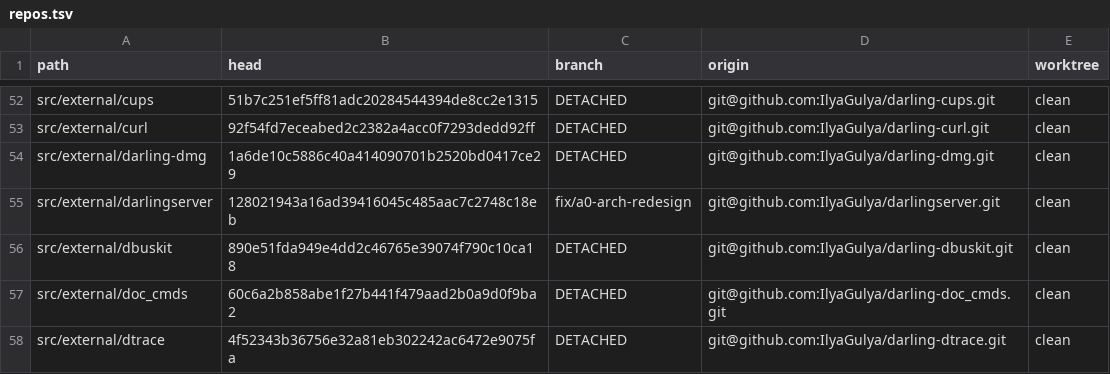
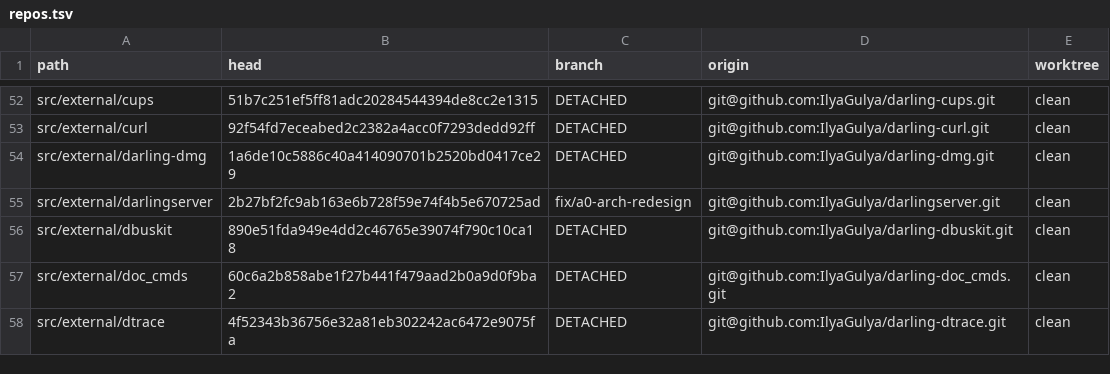
Before and after one commit to IlyaGulya/darling-workspace, a TSV file: state/repos.tsv, drawn as a sheet; only a part is shown, gaps mark what is left out.

```diff
--- a/state/repos.tsv
+++ b/state/repos.tsv
@@ -54,3 +54,3 @@ src/external/curl	92f54fd7eceabed2c2382a4acc0f7293dedd92ff	DETACHED	git@github.c
 src/external/darling-dmg	1a6de10c5886c40a414090701b2520bd0417ce29	DETACHED	git@github.com:IlyaGulya/darling-dmg.git	clean
-src/external/darlingserver	128021943a16ad39416045c485aac7c2748c18eb	fix/a0-arch-redesign	git@github.com:IlyaGulya/darlingserver.git	clean
+src/external/darlingserver	2b27bf2fc9ab163e6b728f59e74f4b5e670725ad	fix/a0-arch-redesign	git@github.com:IlyaGulya/darlingserver.git	clean
 src/external/dbuskit	890e51fda949e4dd2c46765e39074f790c10ca18	DETACHED	git@github.com:IlyaGulya/darling-dbuskit.git	clean
```
Also changed, not shown: 6 other files.
